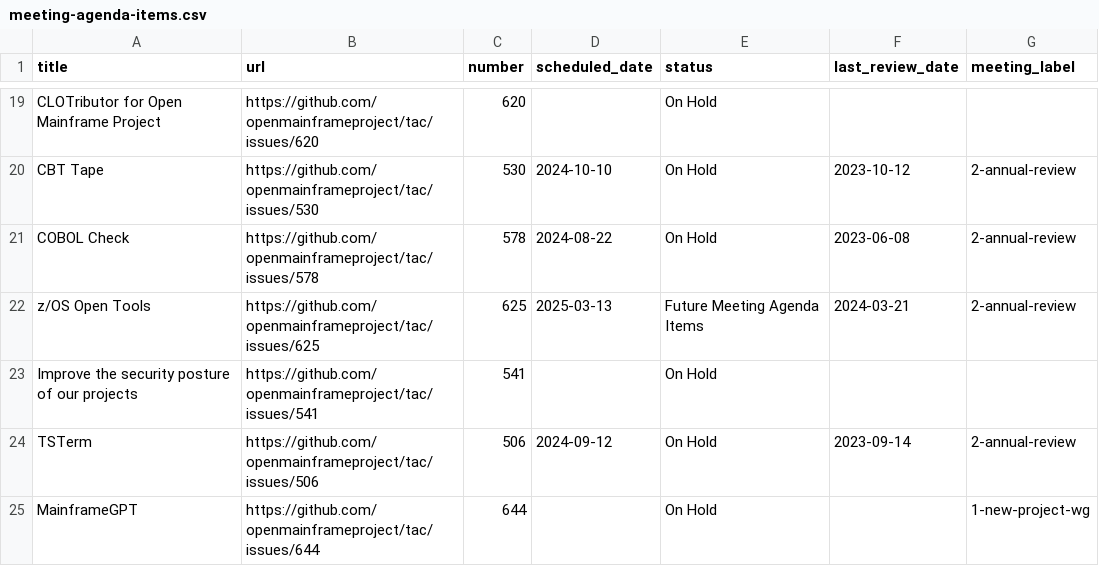
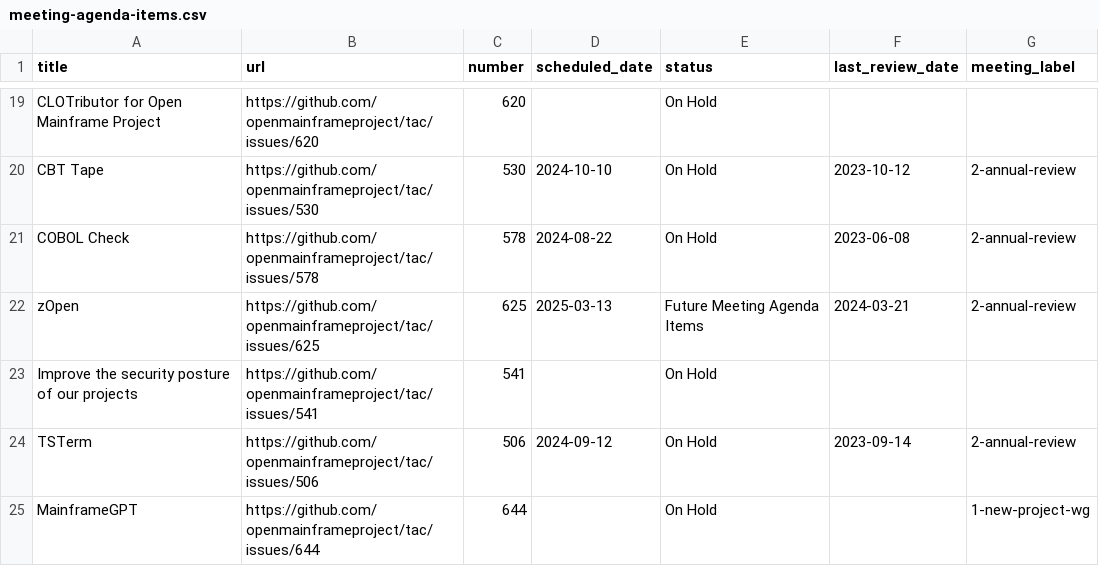
Before and after one commit to openmainframeproject/tac, a CSV file: _data/meeting-agenda-items.csv, drawn as a sheet; only a part is shown, gaps mark what is left out.

```diff
--- a/_data/meeting-agenda-items.csv
+++ b/_data/meeting-agenda-items.csv
@@ -21,3 +21,3 @@ CBT Tape,https://github.com/openmainframeproject/tac/issues/530,530,2024-10-10,O
 COBOL Check,https://github.com/openmainframeproject/tac/issues/578,578,2024-08-22,On Hold,2023-06-08,2-annual-review
-z/OS Open Tools,https://github.com/openmainframeproject/tac/issues/625,625,2025-03-13,Future Meeting Agenda Items,2024-03-21,2-annual-review
+zOpen,https://github.com/openmainframeproject/tac/issues/625,625,2025-03-13,Future Meeting Agenda Items,2024-03-21,2-annual-review
 Improve the security posture of our projects,https://github.com/openmainframeproject/tac/issues/541,541,,On Hold,,
```
